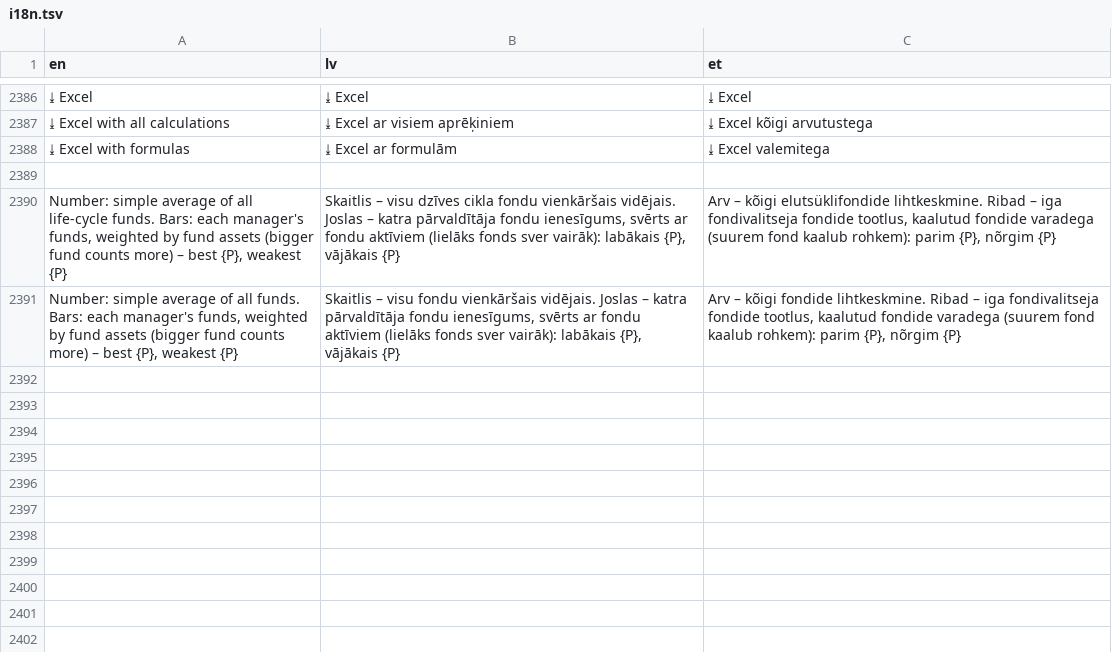
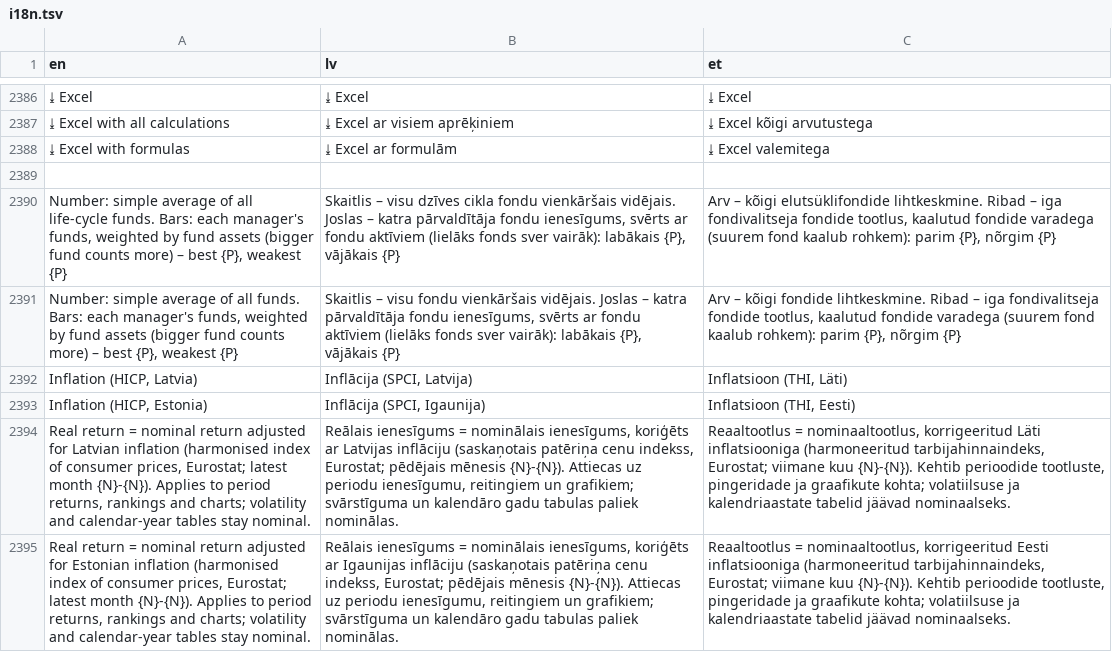
Before and after one commit to VytisCode/pension-fund-tracker, a TSV file: site/i18n.tsv, drawn as a sheet; only a part is shown, gaps mark what is left out; the diff names each change by its address in the sheet, - before the commit and + after, or states it on an @@ line.

```diff
--- a/site/i18n.tsv
+++ b/site/i18n.tsv
+row 2392: Inflation (HICP, Latvia) | Inflācija (SPCI, Latvija) | Inflatsioon (THI, Läti)
+row 2393: Inflation (HICP, Estonia) | Inflācija (SPCI, Igaunija) | Inflatsioon (THI, Eesti)
+row 2394: Real return = nominal return adjusted for Latvian inflation (harmonised index of consumer prices, Eurostat; latest month {N}-{N}). Applies to period returns, rankings and charts; volatility and calendar-year tables stay nominal. | Reālais ienesīgums = nominālais ienesīgums, koriģēts ar Latvijas inflāciju (saskaņotais patēriņa cenu indekss, Eurostat; pēdējais mēnesis {N}-{N}). Attiecas uz periodu ienesīgumu, reitingiem un grafikiem; svārstīguma un kalendāro gadu tabulas paliek nominālas. | Reaaltootlus = nominaaltootlus, korrigeeritud Läti inflatsiooniga (harmoneeritud tarbijahinnaindeks, Eurostat; viimane kuu {N}-{N}). Kehtib perioodide tootluste, pingeridade ja graafikute kohta; volatiilsuse ja kalendriaastate tabelid jäävad nominaalseks.
+row 2395: Real return = nominal return adjusted for Estonian inflation (harmonised index of consumer prices, Eurostat; latest month {N}-{N}). Applies to period returns, rankings and charts; volatility and calendar-year tables stay nominal. | Reālais ienesīgums = nominālais ienesīgums, koriģēts ar Igaunijas inflāciju (saskaņotais patēriņa cenu indekss, Eurostat; pēdējais mēnesis {N}-{N}). Attiecas uz periodu ienesīgumu, reitingiem un grafikiem; svārstīguma un kalendāro gadu tabulas paliek nominālas. | Reaaltootlus = nominaaltootlus, korrigeeritud Eesti inflatsiooniga (harmoneeritud tarbijahinnaindeks, Eurostat; viimane kuu {N}-{N}). Kehtib perioodide tootluste, pingeridade ja graafikute kohta; volatiilsuse ja kalendriaastate tabelid jäävad nominaalseks.
```
Also changed, not shown: 1 other file.
